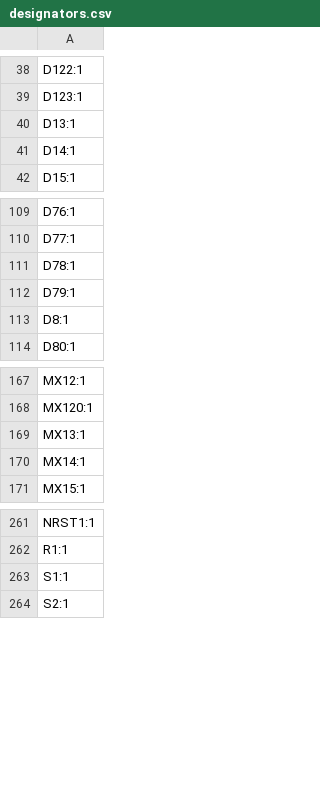
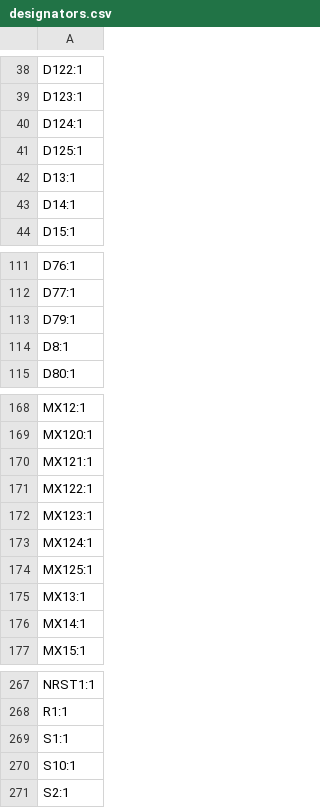
Before and after one commit to tiefseekrebs/Fullsize-Universal-Keyboard-Circuitry-10X, a CSV file: fukc10X/production/designators.csv, drawn as a sheet; only a part is shown, gaps mark what is left out.

```diff
--- a/fukc10X/production/designators.csv
+++ b/fukc10X/production/designators.csv
@@ -39,2 +39,4 @@ D122:1
 D123:1
+D124:1
+D125:1
 D13:1
@@ -110,3 +112,2 @@ D76:1
 D77:1
-D78:1
 D79:1
@@ -168,2 +169,7 @@ MX12:1
 MX120:1
+MX121:1
+MX122:1
+MX123:1
+MX124:1
+MX125:1
 MX13:1
@@ -263,2 +269,3 @@ R1:1
 S1:1
+S10:1
 S2:1
```
Also changed, not shown: fukc10X/production/bom.csv, fukc10X/production/positions.csv, 38 other files.
